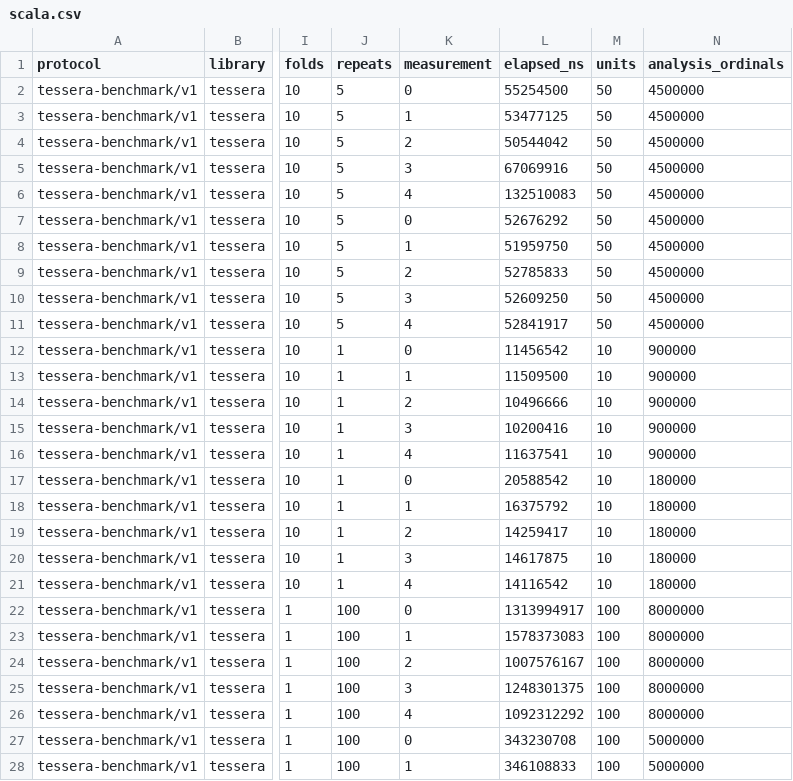
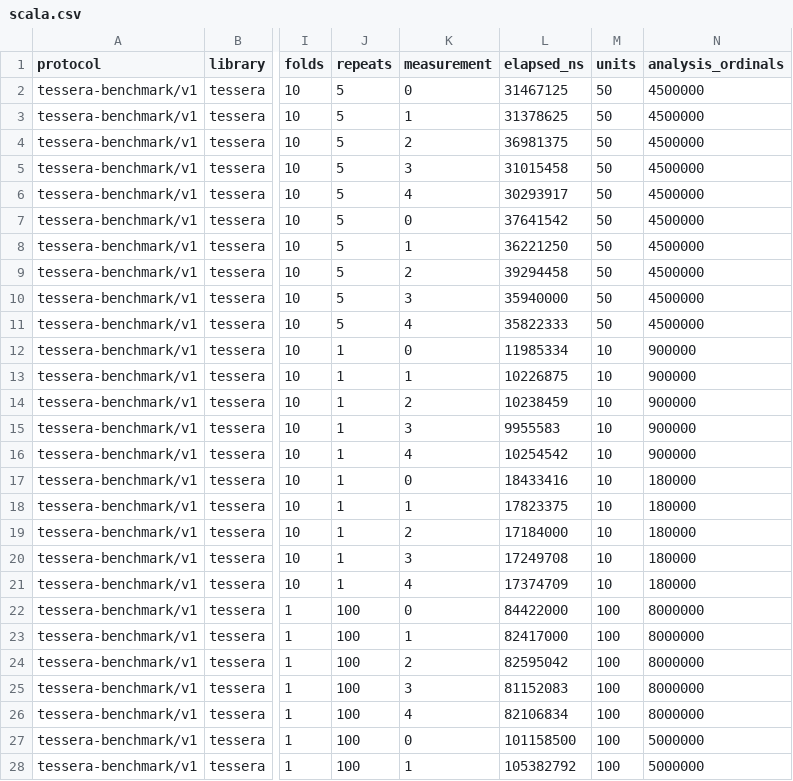
Before and after one commit to canardlapin/resample4s, a CSV file: benchmarks/results/2026-07-26-standard/scala.csv, drawn as a sheet; only a part is shown, gaps mark what is left out; the diff covers the shown part only; the diff names each change by its address in the sheet, - before the commit and + after, or states it on an @@ line.

```diff
--- a/benchmarks/results/2026-07-26-standard/scala.csv
+++ b/benchmarks/results/2026-07-26-standard/scala.csv
-L2 (elapsed_ns): 55254500
+L2 (elapsed_ns): 31467125
-L3 (elapsed_ns): 53477125
+L3 (elapsed_ns): 31378625
-L4 (elapsed_ns): 50544042
+L4 (elapsed_ns): 36981375
-L5 (elapsed_ns): 67069916
+L5 (elapsed_ns): 31015458
-L6 (elapsed_ns): 132510083
+L6 (elapsed_ns): 30293917
-L7 (elapsed_ns): 52676292
+L7 (elapsed_ns): 37641542
-L8 (elapsed_ns): 51959750
+L8 (elapsed_ns): 36221250
-L9 (elapsed_ns): 52785833
+L9 (elapsed_ns): 39294458
-L10 (elapsed_ns): 52609250
+L10 (elapsed_ns): 35940000
-L11 (elapsed_ns): 52841917
+L11 (elapsed_ns): 35822333
-L12 (elapsed_ns): 11456542
+L12 (elapsed_ns): 11985334
-L13 (elapsed_ns): 11509500
+L13 (elapsed_ns): 10226875
-L14 (elapsed_ns): 10496666
+L14 (elapsed_ns): 10238459
-L15 (elapsed_ns): 10200416
+L15 (elapsed_ns): 9955583
-L16 (elapsed_ns): 11637541
+L16 (elapsed_ns): 10254542
-L17 (elapsed_ns): 20588542
+L17 (elapsed_ns): 18433416
-L18 (elapsed_ns): 16375792
+L18 (elapsed_ns): 17823375
-L19 (elapsed_ns): 14259417
+L19 (elapsed_ns): 17184000
-L20 (elapsed_ns): 14617875
+L20 (elapsed_ns): 17249708
-L21 (elapsed_ns): 14116542
+L21 (elapsed_ns): 17374709
-L22 (elapsed_ns): 1313994917
+L22 (elapsed_ns): 84422000
-L23 (elapsed_ns): 1578373083
+L23 (elapsed_ns): 82417000
-L24 (elapsed_ns): 1007576167
+L24 (elapsed_ns): 82595042
-L25 (elapsed_ns): 1248301375
+L25 (elapsed_ns): 81152083
-L26 (elapsed_ns): 1092312292
+L26 (elapsed_ns): 82106834
-L27 (elapsed_ns): 343230708
+L27 (elapsed_ns): 101158500
-L28 (elapsed_ns): 346108833
+L28 (elapsed_ns): 105382792
```
Also changed, not shown: 8 edited cells elsewhere in this file, benchmarks/results/2026-07-26-smoke/comparison.csv, benchmarks/results/2026-07-26-smoke/r.csv, 20 other files.
